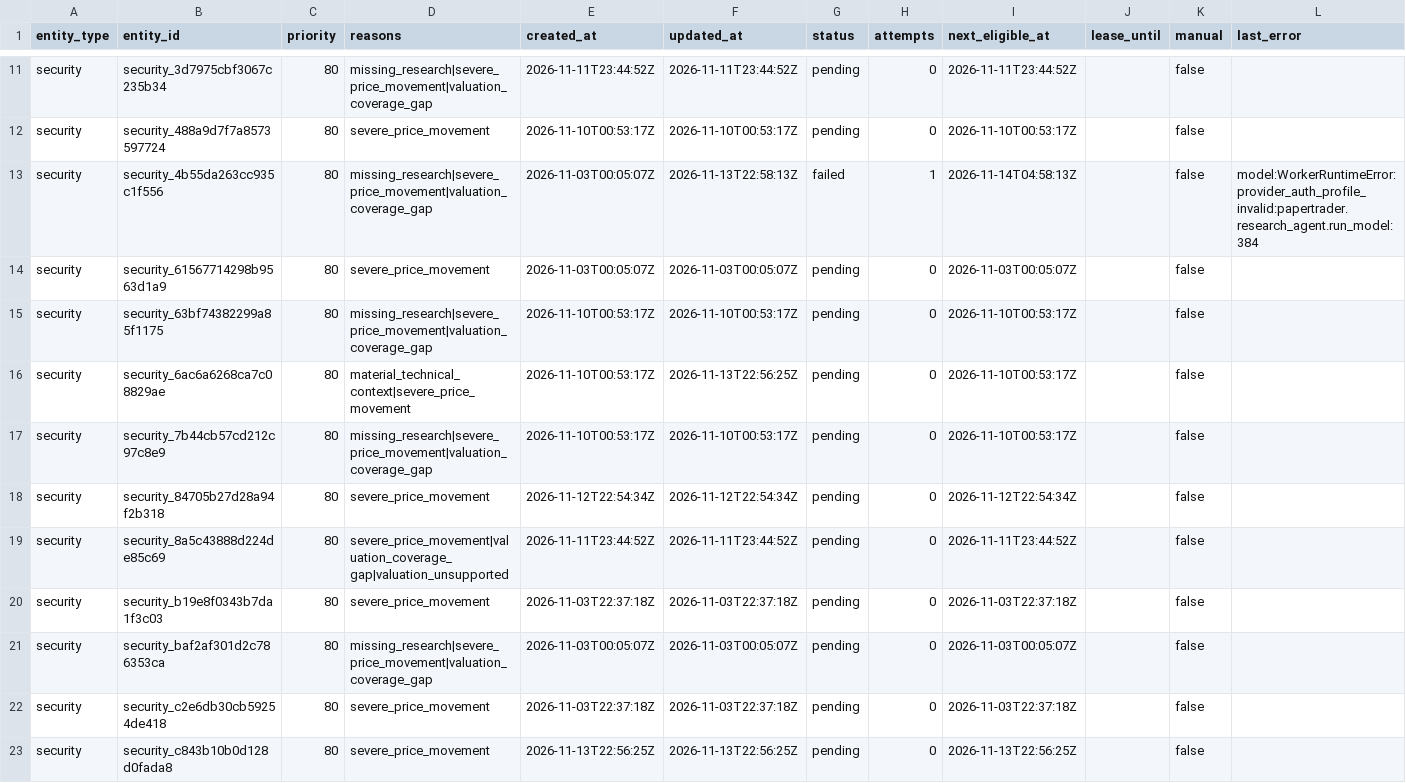
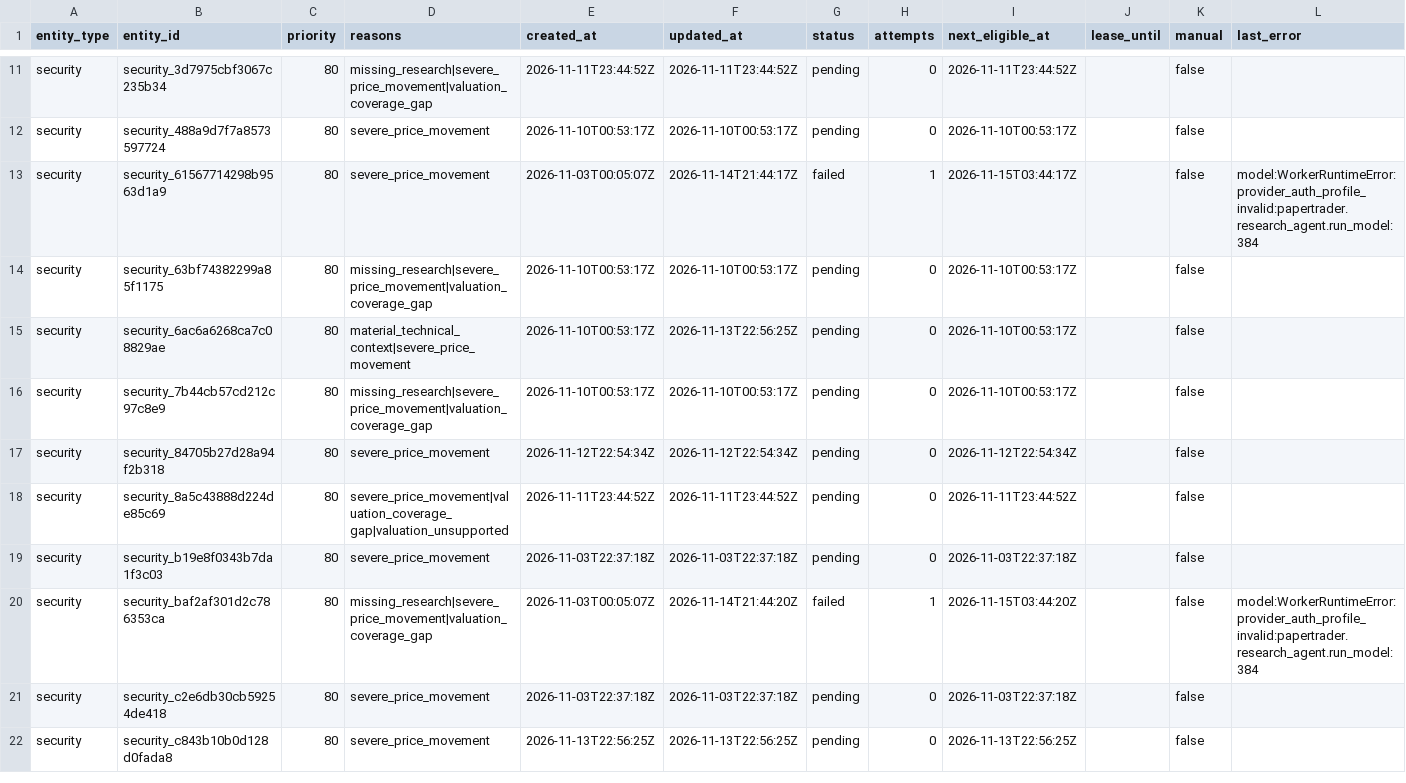
Before and after one commit to Kabutojira/PaperTrader, a CSV file: data/research_queue.csv, drawn as a sheet; only a part is shown, gaps mark what is left out.

```diff
--- a/data/research_queue.csv
+++ b/data/research_queue.csv
@@ -12,4 +12,3 @@ security,security_3d7975cbf3067c235b34,80,missing_research|severe_price_movement
 security,security_488a9d7f7a8573597724,80,severe_price_movement,2026-11-10T00:53:17Z,2026-11-10T00:53:17Z,pending,0,2026-11-10T00:53:17Z,,false,
-security,security_4b55da263cc935c1f556,80,missing_research|severe_price_movement|valuation_coverage_gap,2026-11-03T00:05:07Z,2026-11-13T22:58:13Z,failed,1,2026-11-14T04:58:13Z,,false,model:WorkerRuntimeError:provider_auth_profile_invalid:papertrader.research_agent.run_model:384
-security,security_61567714298b9563d1a9,80,severe_price_movement,2026-11-03T00:05:07Z,2026-11-03T00:05:07Z,pending,0,2026-11-03T00:05:07Z,,false,
+security,security_61567714298b9563d1a9,80,severe_price_movement,2026-11-03T00:05:07Z,2026-11-14T21:44:17Z,failed,1,2026-11-15T03:44:17Z,,false,model:WorkerRuntimeError:provider_auth_profile_invalid:papertrader.research_agent.run_model:384
 security,security_63bf74382299a85f1175,80,missing_research|severe_price_movement|valuation_coverage_gap,2026-11-10T00:53:17Z,2026-11-10T00:53:17Z,pending,0,2026-11-10T00:53:17Z,,false,
@@ -20,3 +19,3 @@ security,security_8a5c43888d224de85c69,80,severe_price_movement|valuation_covera
 security,security_b19e8f0343b7da1f3c03,80,severe_price_movement,2026-11-03T22:37:18Z,2026-11-03T22:37:18Z,pending,0,2026-11-03T22:37:18Z,,false,
-security,security_baf2af301d2c786353ca,80,missing_research|severe_price_movement|valuation_coverage_gap,2026-11-03T00:05:07Z,2026-11-03T00:05:07Z,pending,0,2026-11-03T00:05:07Z,,false,
+security,security_baf2af301d2c786353ca,80,missing_research|severe_price_movement|valuation_coverage_gap,2026-11-03T00:05:07Z,2026-11-14T21:44:20Z,failed,1,2026-11-15T03:44:20Z,,false,model:WorkerRuntimeError:provider_auth_profile_invalid:papertrader.research_agent.run_model:384
 security,security_c2e6db30cb59254de418,80,severe_price_movement,2026-11-03T22:37:18Z,2026-11-03T22:37:18Z,pending,0,2026-11-03T22:37:18Z,,false,
```
Also changed, not shown: data/tables/securities.csv, 4 other files.
